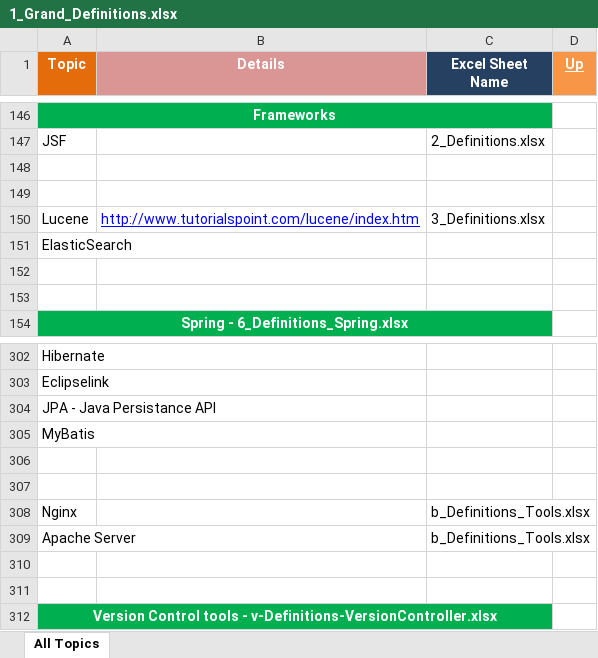
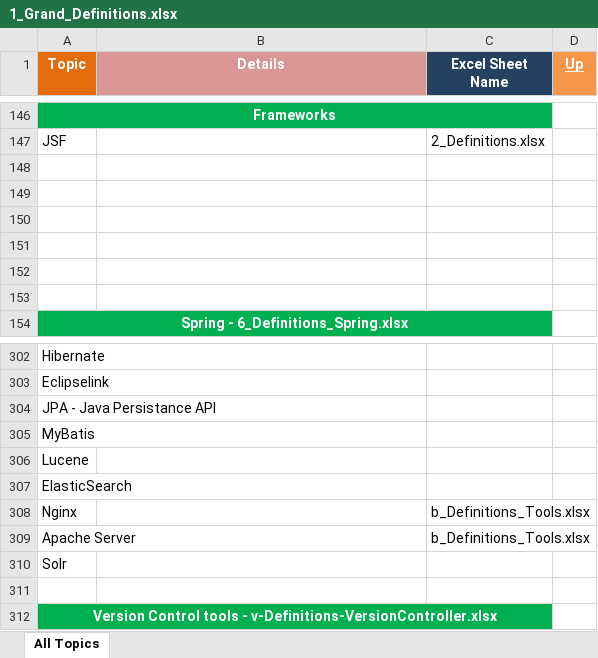
Before and after one commit to GDivya111/images, an Excel workbook: Definitions/1_Grand_Definitions.xlsx, sheet All Topics, drawn as a sheet; only a part is shown, gaps mark what is left out; values as stored, in another font and other column widths than the file's, no borders; the diff names each change by its address in the sheet, - before the commit and + after, or states it on an @@ line.

```diff
--- a/Definitions/1_Grand_Definitions.xlsx (sheet All Topics)
+++ b/Definitions/1_Grand_Definitions.xlsx (sheet All Topics)
-row 150: Lucene | http://www.tutorialspoint.com/lucene/index.htm | 3_Definitions.xlsx
+row 150: (empty)
-A151 (Topic): ElasticSearch
+A151 (Topic): (empty)
-A306 (Topic): (empty)
+A306 (Topic): Lucene
-A307 (Topic): (empty)
+A307 (Topic): ElasticSearch
-A310 (Topic): (empty)
+A310 (Topic): Solr
```
Also changed, not shown: Definitions/3_Definitions.xlsx, Definitions/u-Definitions-ORM.xlsx, 5 other files.
